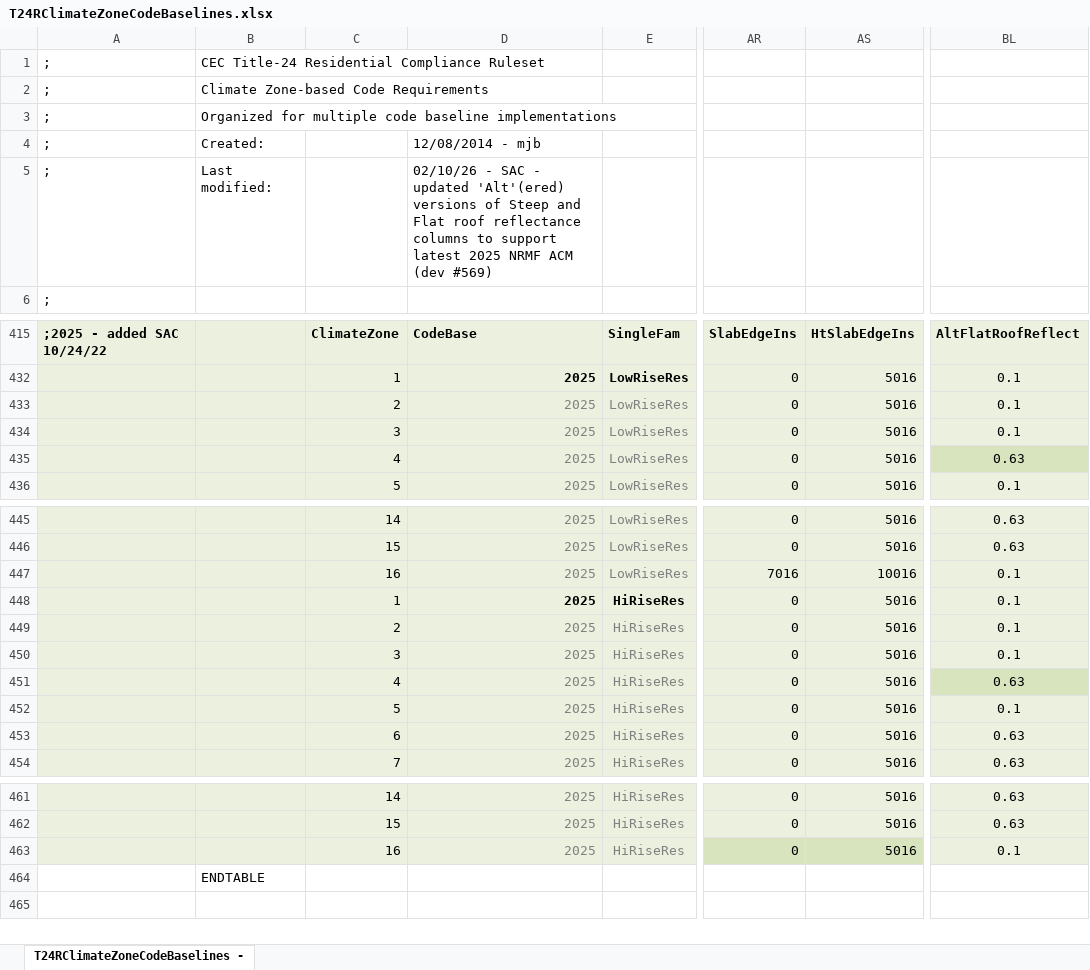
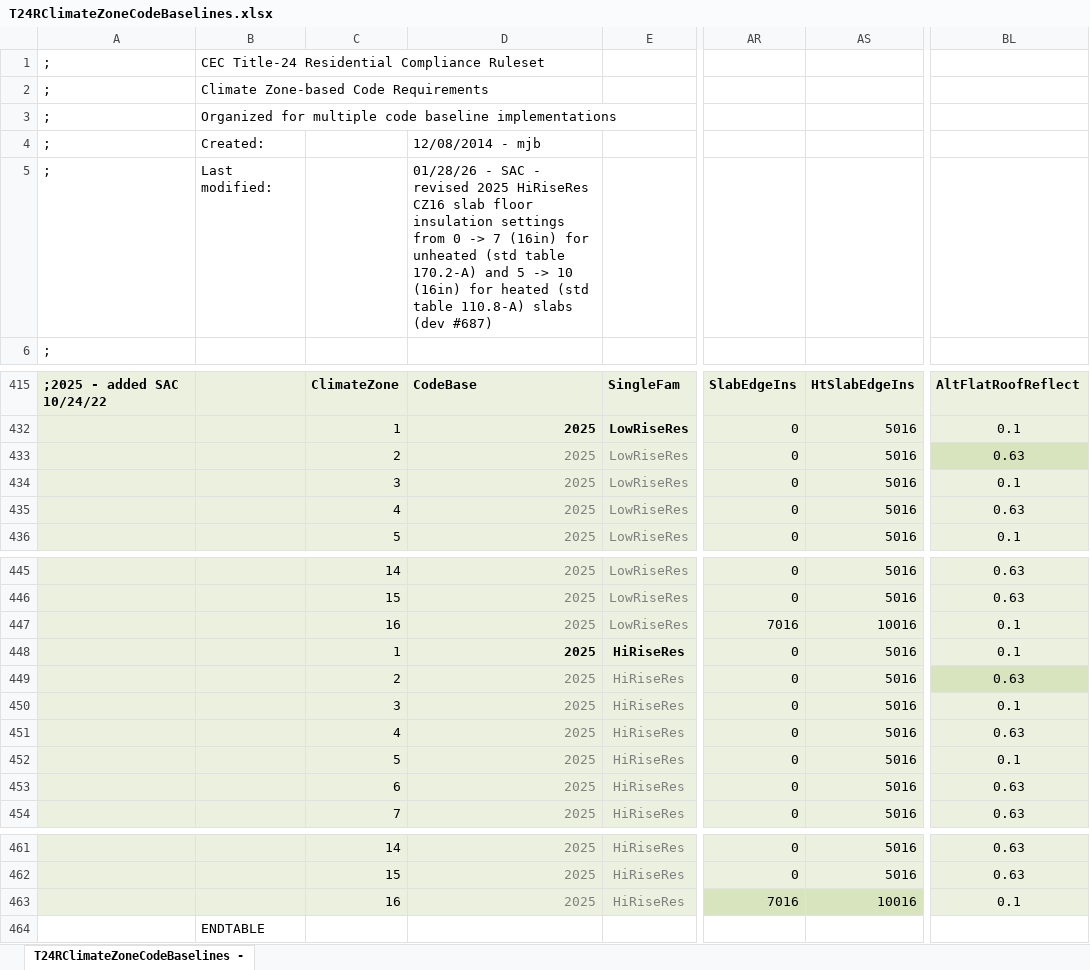
Before and after one commit to bigladder/CBECC, an Excel workbook: Documentation/T24Res/T24RClimateZoneCodeBaselines.xlsx, sheet T24RClimateZoneCodeBaselines -, drawn as a sheet; only a part is shown, gaps mark what is left out; values as stored, in another font and other column widths than the file's, no borders; the diff names each change by its address in the sheet, - before the commit and + after, or states it on an @@ line.

Commit message:
slab flr edge insul mods for HiRise MFam std design in CZ16

```diff
--- a/Documentation/T24Res/T24RClimateZoneCodeBaselines.xlsx (sheet T24RClimateZoneCodeBaselines -)
+++ b/Documentation/T24Res/T24RClimateZoneCodeBaselines.xlsx (sheet T24RClimateZoneCodeBaselines -)
-D5: 02/10/26 - SAC - updated 'Alt'(ered) versions of Steep and Flat roof reflectance columns to support latest 2025 NRMF ACM (dev #569)
+D5: 01/28/26 - SAC - revised 2025 HiRiseRes CZ16 slab floor insulation settings from 0 -> 7 (16in) for unheated (std table 170.2-A) and 5 -> 10 (16in) for heated (std table 110.8-A) slabs (dev #687)
-BL433: 0.1
+BL433: 0.63
-BL433 fill: #EBF1DE
+BL433 fill: #D7E4BD
-BL435 fill: #D7E4BD
+BL435 fill: #EBF1DE
-BL449: 0.1
+BL449: 0.63
-BL449 fill: #EBF1DE
+BL449 fill: #D7E4BD
-BL451 fill: #D7E4BD
+BL451 fill: #EBF1DE
-AR463: 0
+AR463: 7016
-AS463: 5016
+AS463: 10016
```
Also changed, not shown: 27 other files.
